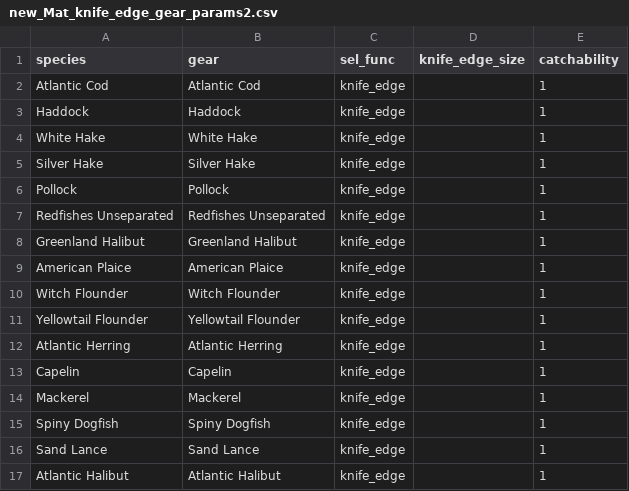
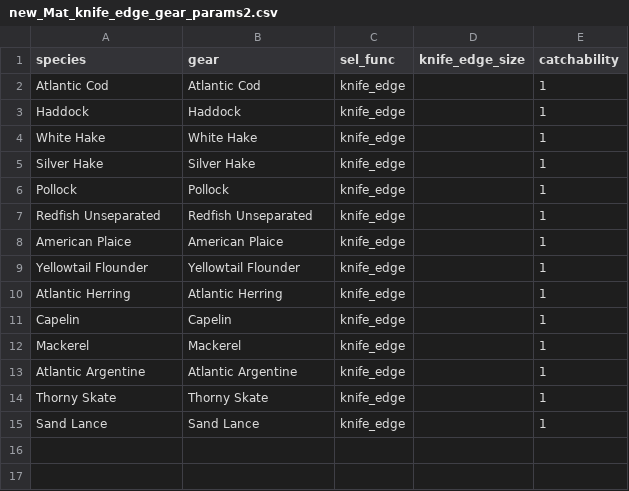
Before and after one commit to Ezekiel-Adekoya/ESS_Restructured, a CSV file: Ess_data/new_Mat_knife_edge_gear_params2.csv, drawn as a sheet.

```diff
--- a/Ess_data/new_Mat_knife_edge_gear_params2.csv
+++ b/Ess_data/new_Mat_knife_edge_gear_params2.csv
@@ -6,6 +6,4 @@ Silver Hake,Silver Hake,knife_edge,,1
 Pollock,Pollock,knife_edge,,1
-Redfishes Unseparated,Redfishes Unseparated,knife_edge,,1
-Greenland Halibut,Greenland Halibut,knife_edge,,1
+Redfish Unseparated,Redfish Unseparated,knife_edge,,1
 American Plaice,American Plaice,knife_edge,,1
-Witch Flounder,Witch Flounder,knife_edge,,1
 Yellowtail Flounder,Yellowtail Flounder,knife_edge,,1
@@ -14,4 +12,4 @@ Capelin,Capelin,knife_edge,,1
 Mackerel,Mackerel,knife_edge,,1
-Spiny Dogfish,Spiny Dogfish,knife_edge,,1
+Atlantic Argentine,Atlantic Argentine,knife_edge,,1
+Thorny Skate,Thorny Skate,knife_edge,,1
 Sand Lance,Sand Lance,knife_edge,,1
-Atlantic Halibut,Atlantic Halibut,knife_edge,,1
```
Also changed, not shown: Ess_data/new_ESS_species_params.csv, Ess_data/new_catches_nafo.csv, 9 other files.
